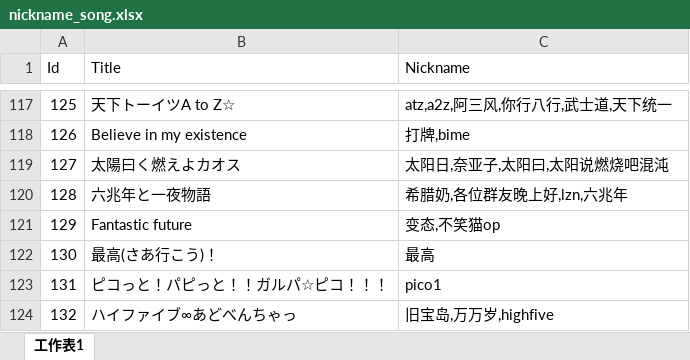
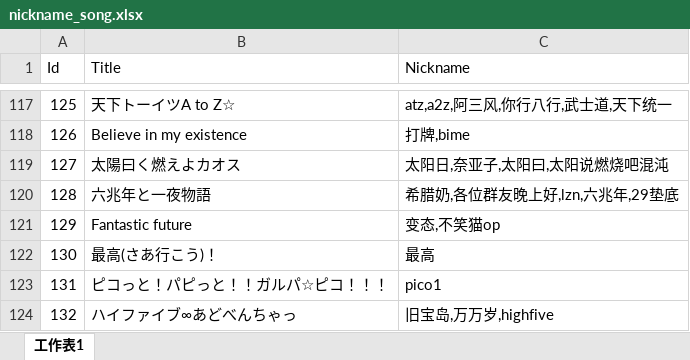
Before and after one commit to StarFreedomX/tsugu-bangdream-bot, an Excel workbook: backend/config/nickname_song.xlsx, sheet 工作表1, drawn as a sheet; only a part is shown, gaps mark what is left out; values as stored, in another font and other column widths than the file's, no borders; the diff names each change by its address in the sheet, - before the commit and + after, or states it on an @@ line.

```diff
--- a/backend/config/nickname_song.xlsx (sheet 工作表1)
+++ b/backend/config/nickname_song.xlsx (sheet 工作表1)
-C120 (Nickname): 希腊奶,各位群友晚上好,lzn,六兆年
+C120 (Nickname): 希腊奶,各位群友晚上好,lzn,六兆年,29垫底
```
Also changed, not shown: 1 other file.
